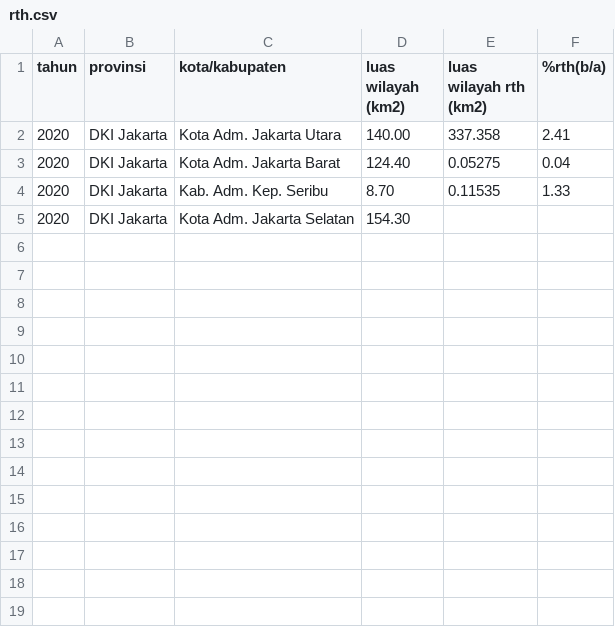
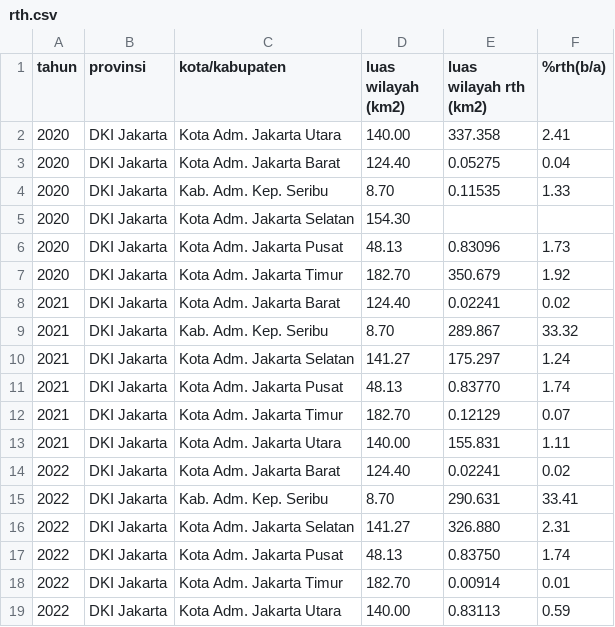
Before and after one commit to Naufal57/Dataset-CO2, a CSV file: rth.csv, drawn as a sheet.

Commit message:
Update rth.csv

```diff
--- a/rth.csv
+++ b/rth.csv
@@ -5 +5,15 @@
 2020,DKI Jakarta,Kota Adm. Jakarta Selatan,154.30, ,
+2020,DKI Jakarta,Kota Adm. Jakarta Pusat,48.13,0.83096,1.73
+2020,DKI Jakarta,Kota Adm. Jakarta Timur,182.70,350.679,1.92
+2021,DKI Jakarta,Kota Adm. Jakarta Barat,124.40,0.02241,0.02
+2021,DKI Jakarta,Kab. Adm. Kep. Seribu,8.70,289.867,33.32
+2021,DKI Jakarta,Kota Adm. Jakarta Selatan,141.27,175.297,1.24
+2021,DKI Jakarta,Kota Adm. Jakarta Pusat,48.13,0.83770,1.74
+2021,DKI Jakarta,Kota Adm. Jakarta Timur,182.70,0.12129,0.07
+2021,DKI Jakarta,Kota Adm. Jakarta Utara,140.00,155.831,1.11
+2022,DKI Jakarta,Kota Adm. Jakarta Barat,124.40,0.02241,0.02
+2022,DKI Jakarta,Kab. Adm. Kep. Seribu,8.70,290.631,33.41
+2022,DKI Jakarta,Kota Adm. Jakarta Selatan,141.27,326.880,2.31
+2022,DKI Jakarta,Kota Adm. Jakarta Pusat,48.13,0.83750,1.74
+2022,DKI Jakarta,Kota Adm. Jakarta Timur,182.70,0.00914,0.01
+2022,DKI Jakarta,Kota Adm. Jakarta Utara,140.00,0.83113,0.59
```
